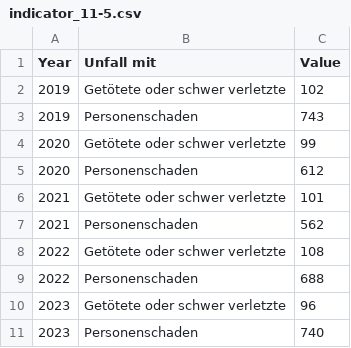
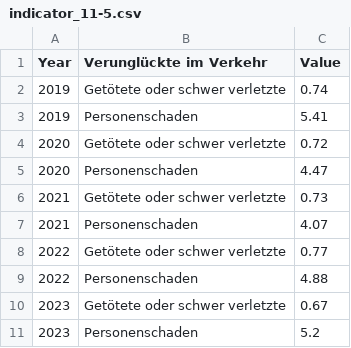
Before and after one commit to test-sdg/test-data, a CSV file: data/indicator_11-5.csv, drawn as a sheet.

Commit message:
Update indicator_11-5.csv

```diff
--- a/data/indicator_11-5.csv
+++ b/data/indicator_11-5.csv
@@ -1,11 +1,11 @@
-Year,Unfall mit,Value
-2019,Getötete oder schwer verletzte,102
-2019,Personenschaden,743
-2020,Getötete oder schwer verletzte,99
-2020,Personenschaden,612
-2021,Getötete oder schwer verletzte,101
-2021,Personenschaden,562
-2022,Getötete oder schwer verletzte,108
-2022,Personenschaden,688
-2023,Getötete oder schwer verletzte,96
-2023,Personenschaden,740
+Year,Verunglückte im Verkehr,Value
+2019,Getötete oder schwer verletzte,0.74
+2019,Personenschaden,5.41
+2020,Getötete oder schwer verletzte,0.72
+2020,Personenschaden,4.47
+2021,Getötete oder schwer verletzte,0.73
+2021,Personenschaden,4.07
+2022,Getötete oder schwer verletzte,0.77
+2022,Personenschaden,4.88
+2023,Getötete oder schwer verletzte,0.67
+2023,Personenschaden,5.2
```
